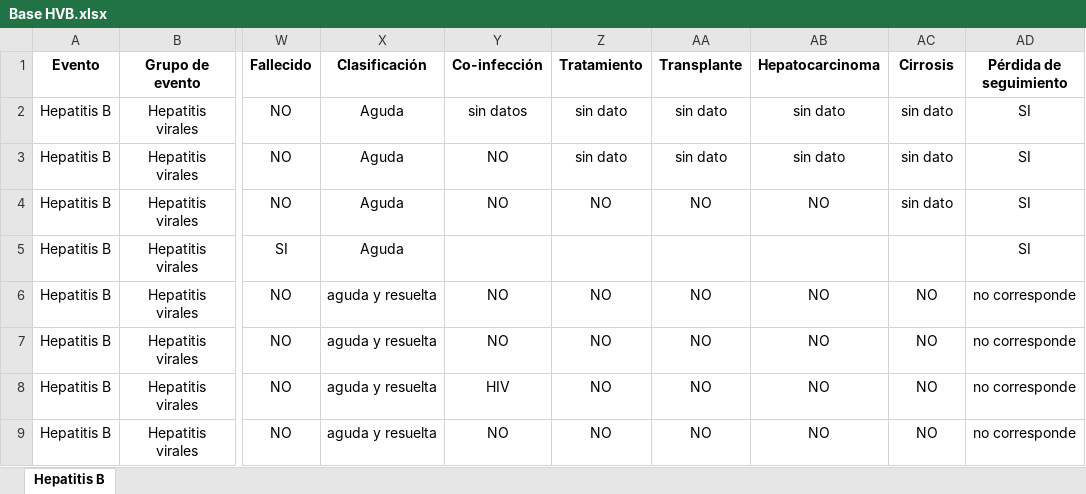
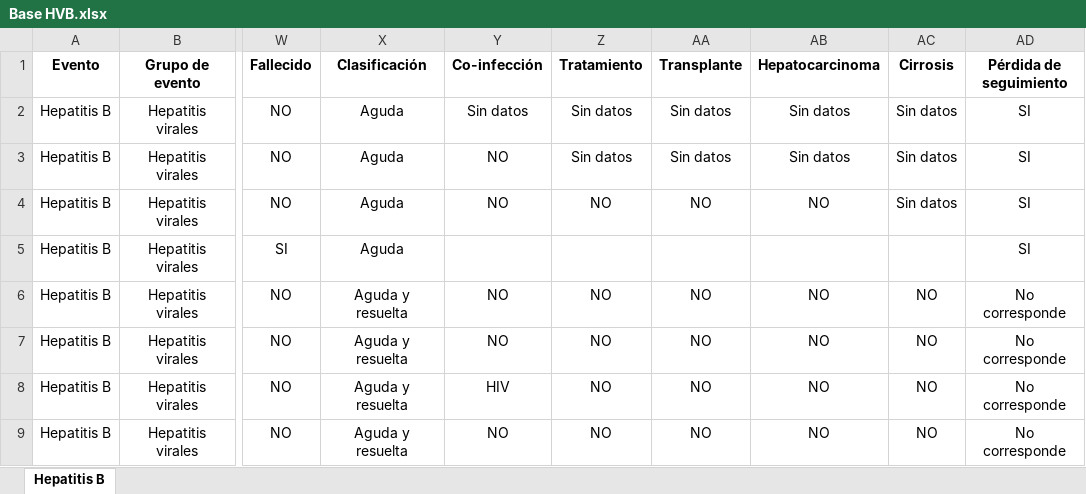
Before and after one commit to MonicaAltamirano45130/UC-Hepatitis-Virales-Tierra-del-Fuego, an Excel workbook: Data/Base HVB.xlsx, sheet Hepatitis B, drawn as a sheet; only a part is shown, gaps mark what is left out; values as stored, in another font and other column widths than the file's, no borders; the diff covers the shown part only; the diff names each change by its address in the sheet, - before the commit and + after, or states it on an @@ line.

```diff
--- a/Data/Base HVB.xlsx (sheet Hepatitis B)
+++ b/Data/Base HVB.xlsx (sheet Hepatitis B)
-Y2 (Co-infección): sin datos
+Y2 (Co-infección): Sin datos
-Z2:Z3 (Tratamiento): sin dato
+Z2:Z3 (Tratamiento): Sin datos
-AA2:AA3 (Transplante): sin dato
+AA2:AA3 (Transplante): Sin datos
-AB2:AB3 (Hepatocarcinoma): sin dato
+AB2:AB3 (Hepatocarcinoma): Sin datos
-AC2:AC4 (Cirrosis): sin dato
+AC2:AC4 (Cirrosis): Sin datos
-X6:X9 (Clasificación): aguda y resuelta
+X6:X9 (Clasificación): Aguda y resuelta
-AD6:AD9 (Pérdida de seguimiento): no corresponde
+AD6:AD9 (Pérdida de seguimiento): No corresponde
```
Also changed, not shown: 102 edited cells and cell formats elsewhere in this sheet, Data/Base HVC.xlsx, Data/listado_sisa.xlsx, 37 other files.
